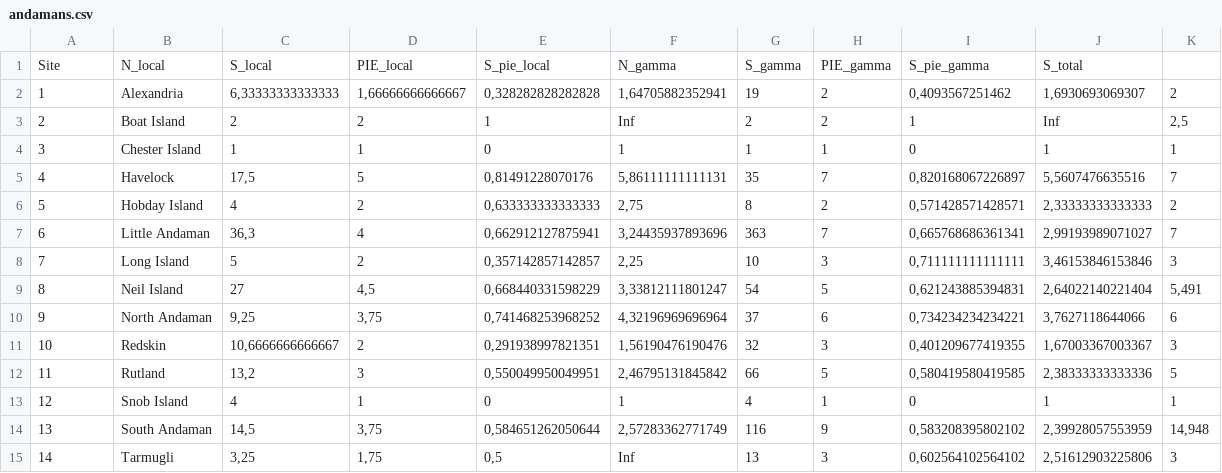
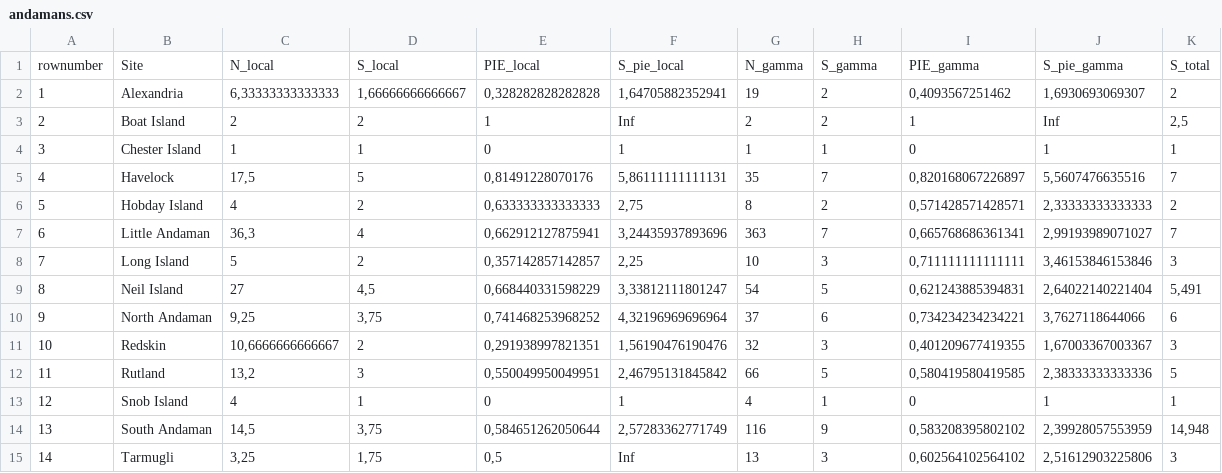
Before and after one commit to LeanaGooriah/ISAR_analysis, a CSV file: ISAR_DATA/diversity_indices/andamans.csv, drawn as a sheet.

Commit message:
Update andamans.csv

```diff
--- a/ISAR_DATA/diversity_indices/andamans.csv
+++ b/ISAR_DATA/diversity_indices/andamans.csv
@@ -1,2 +1,2 @@
-"Site";"N_local";"S_local";"PIE_local";"S_pie_local";"N_gamma";"S_gamma";"PIE_gamma";"S_pie_gamma";"S_total"
+"rownumber";"Site";"N_local";"S_local";"PIE_local";"S_pie_local";"N_gamma";"S_gamma";"PIE_gamma";"S_pie_gamma";"S_total"
 "1";"Alexandria";6,33333333333333;1,66666666666667;0,328282828282828;1,64705882352941;19;2;0,4093567251462;1,6930693069307;2
```
